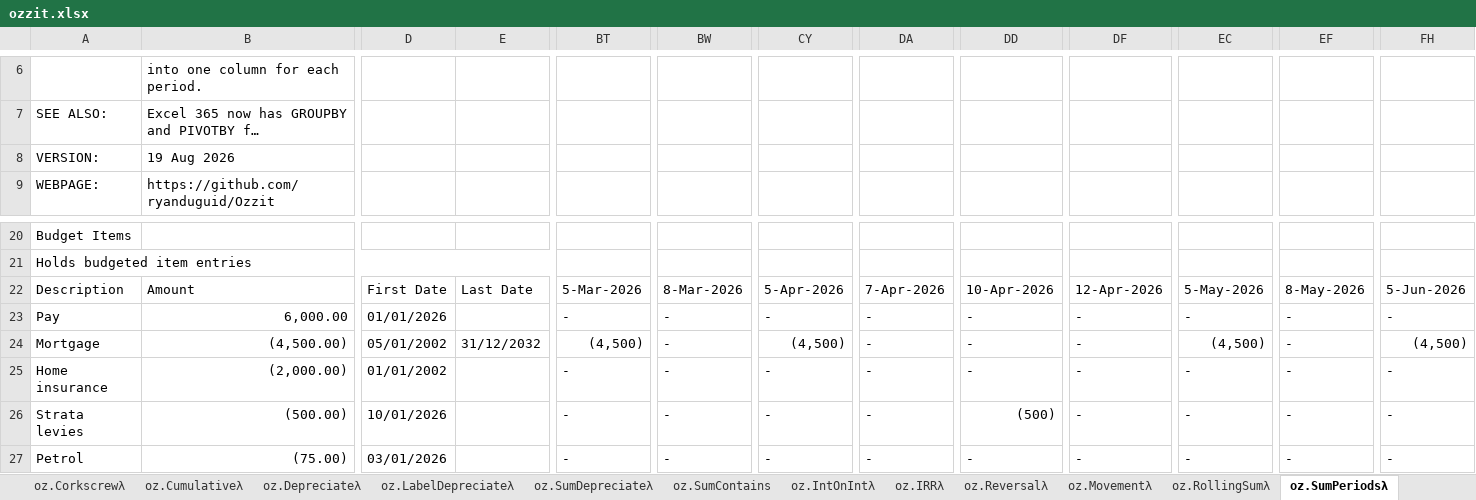
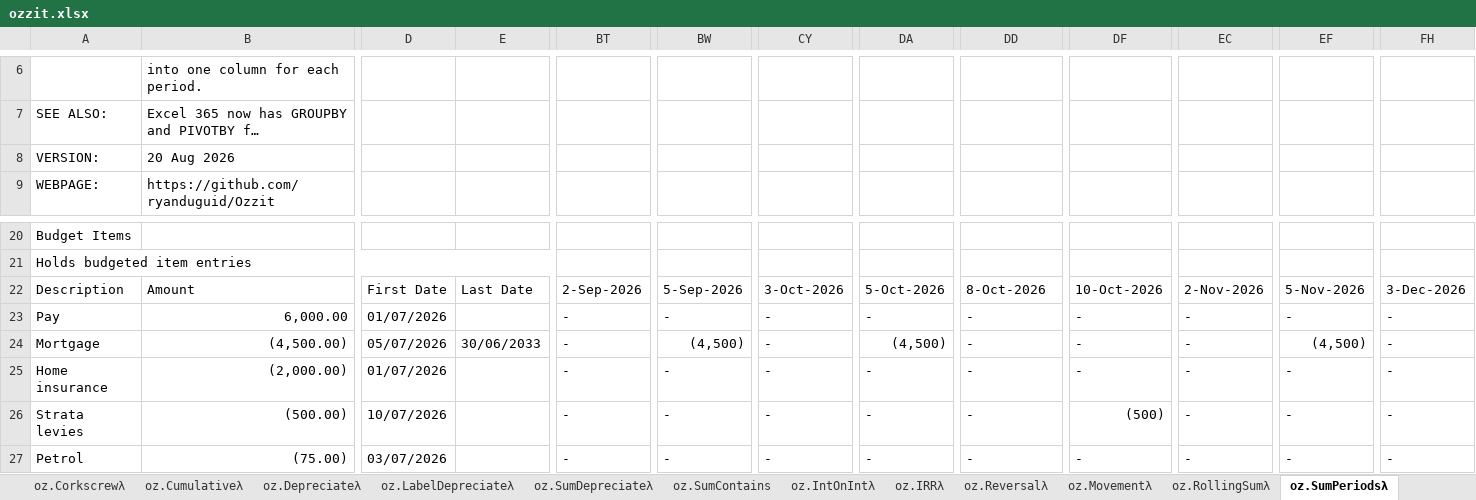
Before and after one commit to ryanduguid/Ozzit, an Excel workbook: ozzit.xlsx, sheet oz.SumPeriodsλ, drawn as a sheet; only a part is shown, gaps mark what is left out; long unchanged cells end in …; values as stored, in another font and other column widths than the file's, no cell formats; charts and pictures not drawn; removed rows and columns are numbered as before the commit, all else as after; rows hold the shown columns only; the diff covers the shown part only; the diff names each change by its address in the sheet, - before the commit and + after, or states it on an @@ line.

```diff
--- a/ozzit.xlsx (sheet oz.SumPeriodsλ)
+++ b/ozzit.xlsx (sheet oz.SumPeriodsλ)
-B8: 19 Aug 2026
+B8: 20 Aug 2026
-row 22: Description | Amount | First Date | Last Date | 5-Mar-2026 | 8-Mar-2026 | 5-Apr-2026 | 7-Apr-2026 | 10-Apr-2026 | 12-Apr-2026 | 5-May-2026 | 8-May-2026 | 5-Jun-2026
+row 22: Description | Amount | First Date | Last Date | 2-Sep-2026 | 5-Sep-2026 | 3-Oct-2026 | 5-Oct-2026 | 8-Oct-2026 | 10-Oct-2026 | 2-Nov-2026 | 5-Nov-2026 | 3-Dec-2026
-D23: 01/01/2026
+D23: 01/07/2026
-D24: 05/01/2002
+D24: 05/07/2026
-E24: 31/12/2032
+E24: 30/06/2033
-BT24: (4,500)
+BT24: -
-BW24: -
+BW24: (4,500)
-CY24: (4,500)
+CY24: -
-DA24: -
+DA24: (4,500)
-EC24: (4,500)
+EC24: -
-EF24: -
+EF24: (4,500)
-FH24: (4,500)
+FH24: -
-D25: 01/01/2002
+D25: 01/07/2026
-D26: 10/01/2026
+D26: 10/07/2026
-DD26: (500)
+DD26: -
-DF26: -
+DF26: (500)
-D27: 03/01/2026
+D27: 03/07/2026
```
Also changed, not shown: 1 added row, 1 removed row and 133 edited cells elsewhere in this sheet, sheet oz.IsOccurrenceDateλ, sheet oz.TimelineOffsetλ, sheet oz.Depreciateλ, sheet oz.SumContains, sheet oz.SumDepreciateλ, sheet oz.LabelDepreciateλ, 42 more sheets, cell formats, 10 other files.
